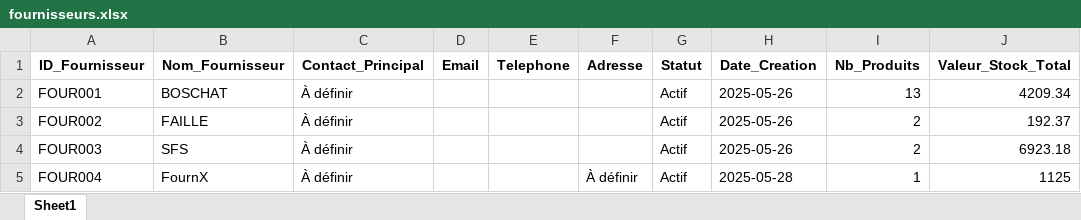
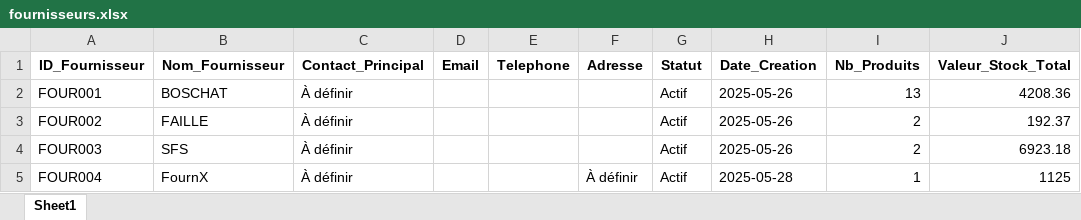
Before and after one commit to ElieLECAS/GMAO, an Excel workbook: data/fournisseurs.xlsx, sheet Sheet1, drawn as a sheet; values as stored, in another font and other column widths than the file's, no borders; the diff names each change by its address in the sheet, - before the commit and + after, or states it on an @@ line.

```diff
--- a/data/fournisseurs.xlsx (sheet Sheet1)
+++ b/data/fournisseurs.xlsx (sheet Sheet1)
-J2 (Valeur_Stock_Total): 4209.34
+J2 (Valeur_Stock_Total): 4208.36
```
Also changed, not shown: data/emplacements.xlsx, 1 other file.
